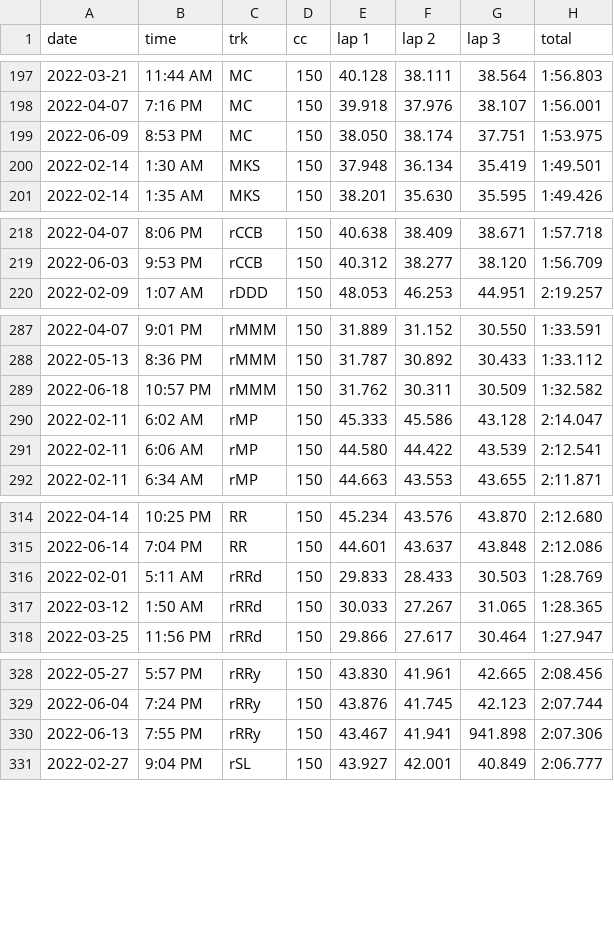
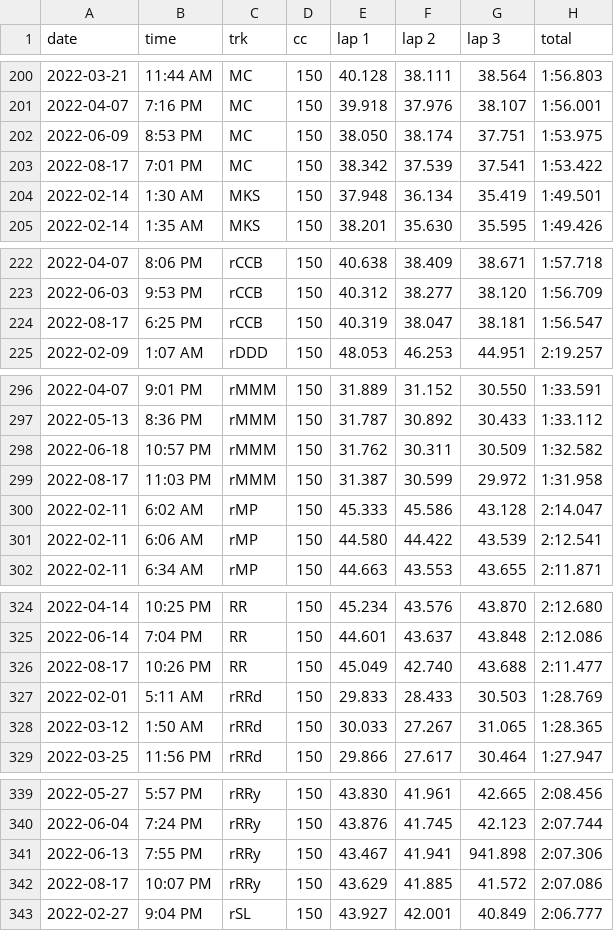
Before and after one commit to sj-io/sarahFYI-rmd, a CSV file: _data/time-trials.csv, drawn as a sheet; only a part is shown, gaps mark what is left out; the diff covers the shown part only.

```diff
--- a/_data/time-trials.csv
+++ b/_data/time-trials.csv
@@ -199,2 +202,3 @@ date,time,trk,cc,lap 1,lap 2,lap 3,total
 2022-06-09,8:53 PM,MC,150,38.050,38.174,37.751,1:53.975
+2022-08-17,7:01 PM,MC,150,38.342,37.539,37.541,1:53.422
 2022-02-14,1:30 AM,MKS,150,37.948,36.134,35.419,1:49.501
@@ -219,2 +223,3 @@ date,time,trk,cc,lap 1,lap 2,lap 3,total
 2022-06-03,9:53 PM,rCCB,150,40.312,38.277,38.120,1:56.709
+2022-08-17,6:25 PM,rCCB,150,40.319,38.047,38.181,1:56.547
 2022-02-09,1:07 AM,rDDD,150,48.053,46.253,44.951,2:19.257
@@ -289,2 +298,3 @@ date,time,trk,cc,lap 1,lap 2,lap 3,total
 2022-06-18,10:57 PM,rMMM,150,31.762,30.311,30.509,1:32.582
+2022-08-17,11:03 PM,rMMM,150,31.387,30.599,29.972,1:31.958
 2022-02-11,6:02 AM,rMP,150,45.333,45.586,43.128,2:14.047
@@ -315,2 +325,3 @@ date,time,trk,cc,lap 1,lap 2,lap 3,total
 2022-06-14,7:04 PM,RR,150,44.601,43.637,43.848,2:12.086
+2022-08-17,10:26 PM,RR,150,45.049,42.740,43.688,2:11.477
 2022-02-01,5:11 AM,rRRd,150,29.833,28.433,30.503,1:28.769
@@ -330,2 +341,3 @@ date,time,trk,cc,lap 1,lap 2,lap 3,total
 2022-06-13,7:55 PM,rRRy,150,43.467,41.941,941.898,2:07.306
+2022-08-17,10:07 PM,rRRy,150,43.629,41.885,41.572,2:07.086
 2022-02-27,9:04 PM,rSL,150,43.927,42.001,40.849,2:06.777
```
Also changed, not shown: 10 added rows elsewhere in this file, 1 other file.
